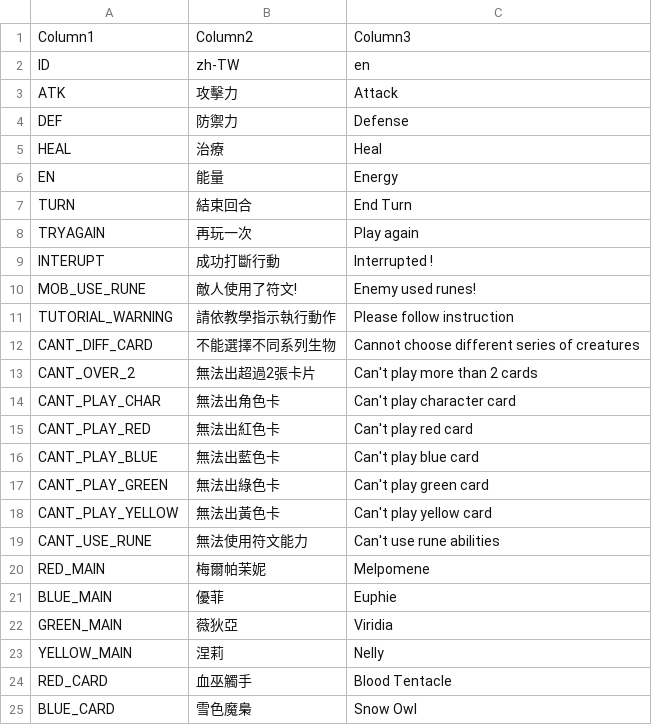
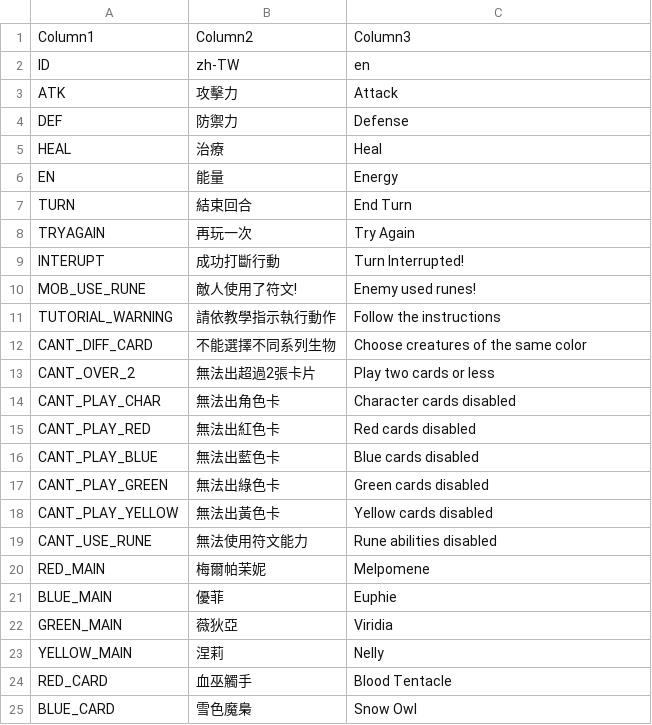
Before and after one commit to laguzfable/WitchClubNew, a CSV file: Assets/Resources/CombatLocalization.csv, drawn as a sheet; only a part is shown; the diff covers the shown part only.

```diff
--- a/Assets/Resources/CombatLocalization.csv
+++ b/Assets/Resources/CombatLocalization.csv
@@ -7,14 +7,14 @@ EN,能量,Energy
 TURN,結束回合,End Turn
-TRYAGAIN,再玩一次,Play again
-INTERUPT,成功打斷行動,Interrupted !
+TRYAGAIN,再玩一次,Try Again
+INTERUPT,成功打斷行動,Turn Interrupted!
 MOB_USE_RUNE,敵人使用了符文!,Enemy used runes!
-TUTORIAL_WARNING,請依教學指示執行動作,Please follow instruction
-CANT_DIFF_CARD,不能選擇不同系列生物,Cannot choose different series of creatures
-CANT_OVER_2,無法出超過2張卡片,Can't play more than 2 cards
-CANT_PLAY_CHAR,無法出角色卡,Can't play character card
-CANT_PLAY_RED,無法出紅色卡,Can't play red card
-CANT_PLAY_BLUE,無法出藍色卡,Can't play blue card
-CANT_PLAY_GREEN,無法出綠色卡,Can't play green card
-CANT_PLAY_YELLOW,無法出黃色卡,Can't play yellow card
-CANT_USE_RUNE,無法使用符文能力,Can't use rune abilities
+TUTORIAL_WARNING,請依教學指示執行動作,Follow the instructions
+CANT_DIFF_CARD,不能選擇不同系列生物,Choose creatures of the same color
+CANT_OVER_2,無法出超過2張卡片,Play two cards or less
+CANT_PLAY_CHAR,無法出角色卡,Character cards disabled
+CANT_PLAY_RED,無法出紅色卡,Red cards disabled
+CANT_PLAY_BLUE,無法出藍色卡,Blue cards disabled
+CANT_PLAY_GREEN,無法出綠色卡,Green cards disabled
+CANT_PLAY_YELLOW,無法出黃色卡,Yellow cards disabled
+CANT_USE_RUNE,無法使用符文能力,Rune abilities disabled
 RED_MAIN,梅爾帕茉妮,Melpomene
```
Also changed, not shown: 51 edited cells elsewhere in this file, 51 other files.
